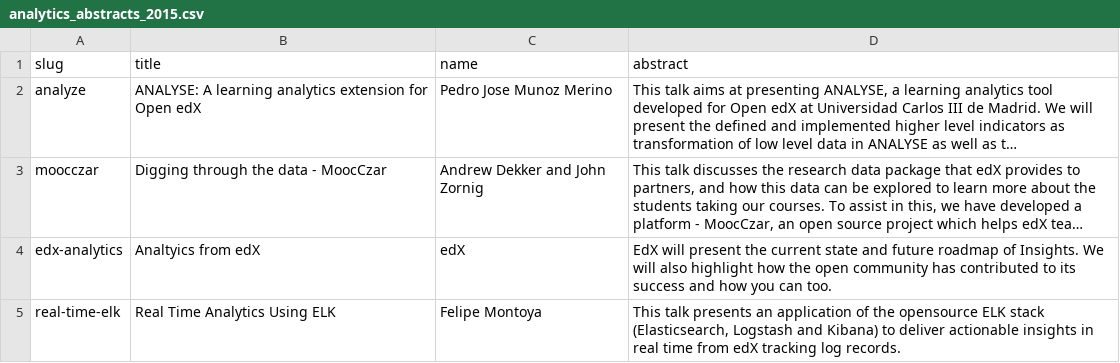
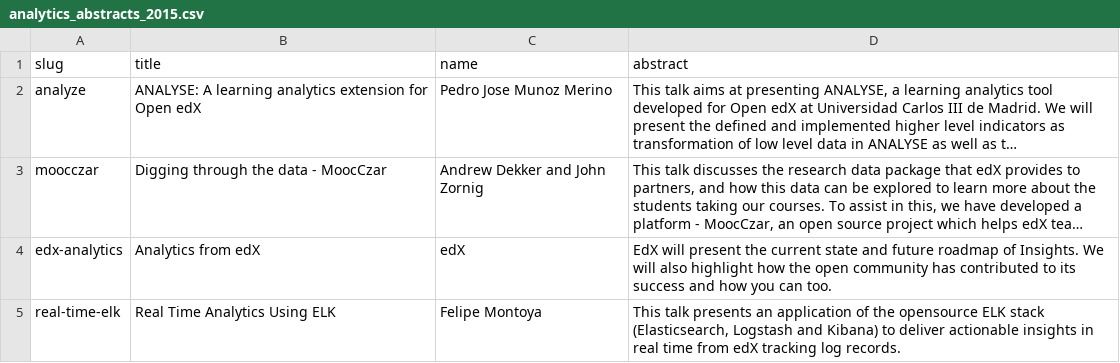
Before and after one commit to openedx-unsupported/openedx-conference-pages, a CSV file: _data/analytics_abstracts_2015.csv, drawn as a sheet; long unchanged cells end in …; the diff names each change by its address in the sheet, - before the commit and + after, or states it on an @@ line.

Commit message:
Fix typo in abstract title

```diff
--- a/_data/analytics_abstracts_2015.csv
+++ b/_data/analytics_abstracts_2015.csv
-B4 (title): Analtyics from edX
+B4 (title): Analytics from edX
```
